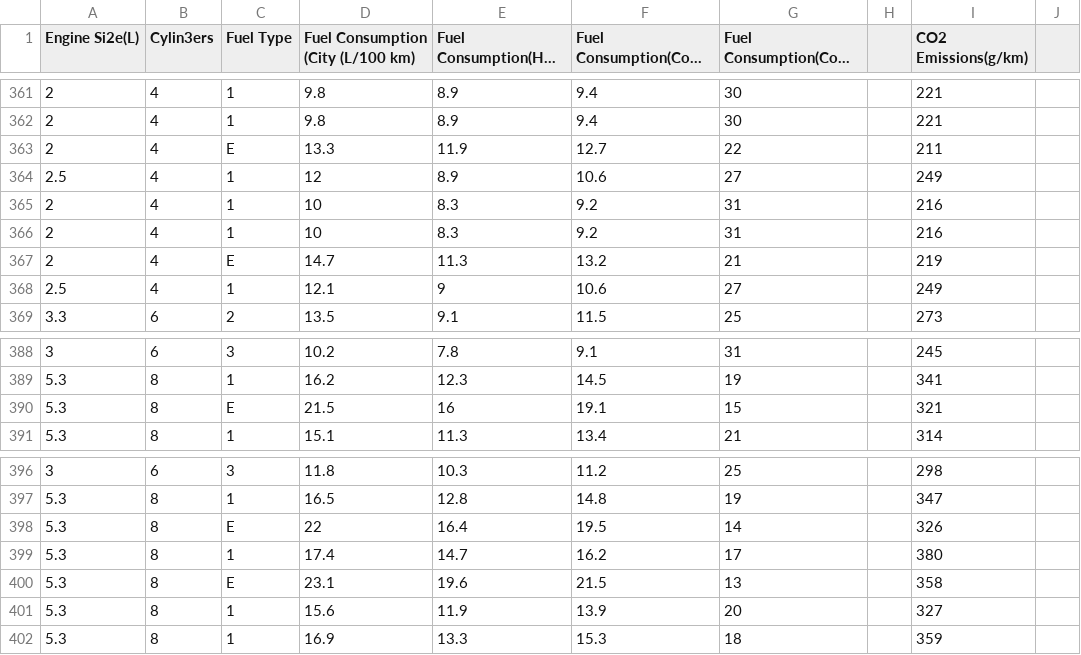
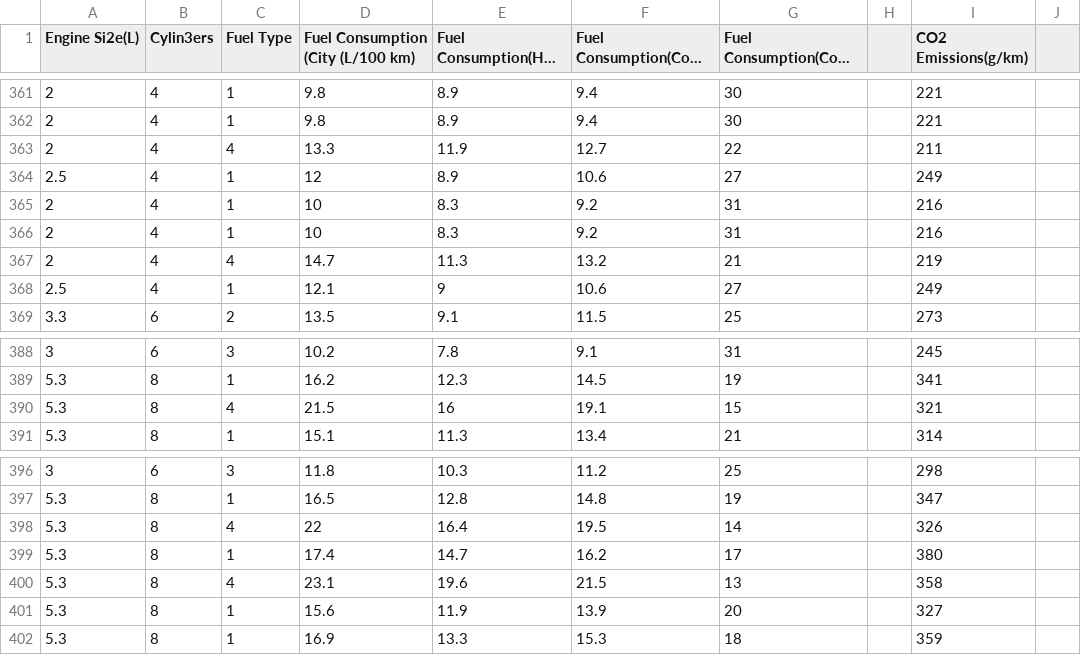
Before and after one commit to EnderiumCraft/dataset, a CSV file: fuel.csv, drawn as a sheet; only a part is shown, gaps mark what is left out; long unchanged cells end in …; the diff covers the shown part only; the diff names each change by its address in the sheet, - before the commit and + after, or states it on an @@ line.

```diff
--- a/fuel.csv
+++ b/fuel.csv
-C363 (Fuel Type): E
+C363 (Fuel Type): 4
-C367 (Fuel Type): E
+C367 (Fuel Type): 4
-C390 (Fuel Type): E
+C390 (Fuel Type): 4
-C398 (Fuel Type): E
+C398 (Fuel Type): 4
-C400 (Fuel Type): E
+C400 (Fuel Type): 4
```
Also changed, not shown: 9 edited cells elsewhere in this file.
